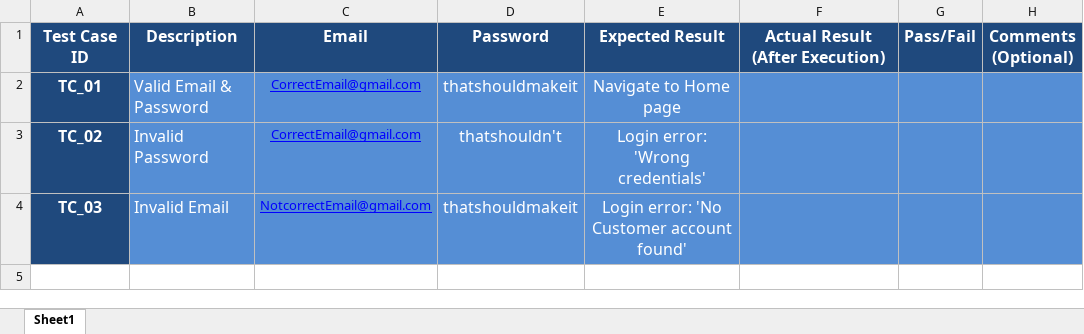
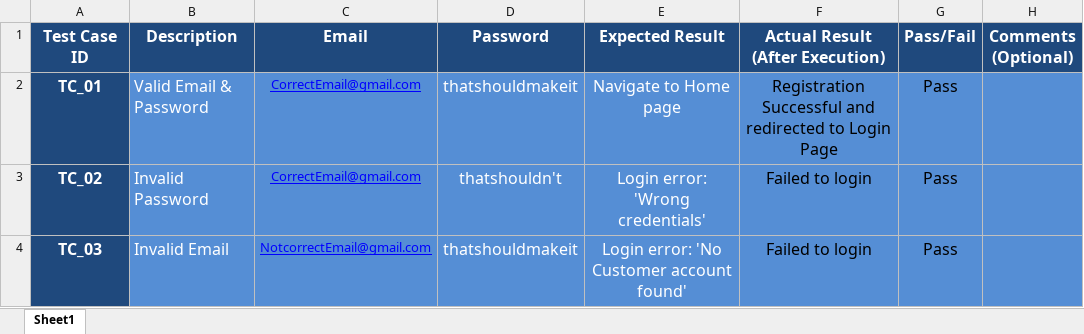
Before and after one commit to AhmedMagdy279/SW_Testing, an Excel workbook: NopCommerce/TestBase/TC_LoginTest_Report.xlsx, sheet Sheet1, drawn as a sheet; values as stored, in another font and other column widths than the file's, no borders; the diff names each change by its address in the sheet, - before the commit and + after, or states it on an @@ line.

```diff
--- a/NopCommerce/TestBase/TC_LoginTest_Report.xlsx (sheet Sheet1)
+++ b/NopCommerce/TestBase/TC_LoginTest_Report.xlsx (sheet Sheet1)
-F2 (Actual Result (After Execution)): (empty)
+F2 (Actual Result (After Execution)): Registration Successful and redirected to Login Page
-G2:G4 (Pass/Fail): (empty)
+G2:G4 (Pass/Fail): Pass
-F3:F4 (Actual Result (After Execution)): (empty)
+F3:F4 (Actual Result (After Execution)): Failed to login
```
Also changed, not shown: NopCommerce/TestBase/TC_AddToCartTest_Report.xlsx, NopCommerce/TestBase/TC_SignupTest_Report.xlsx, 1 other file.
